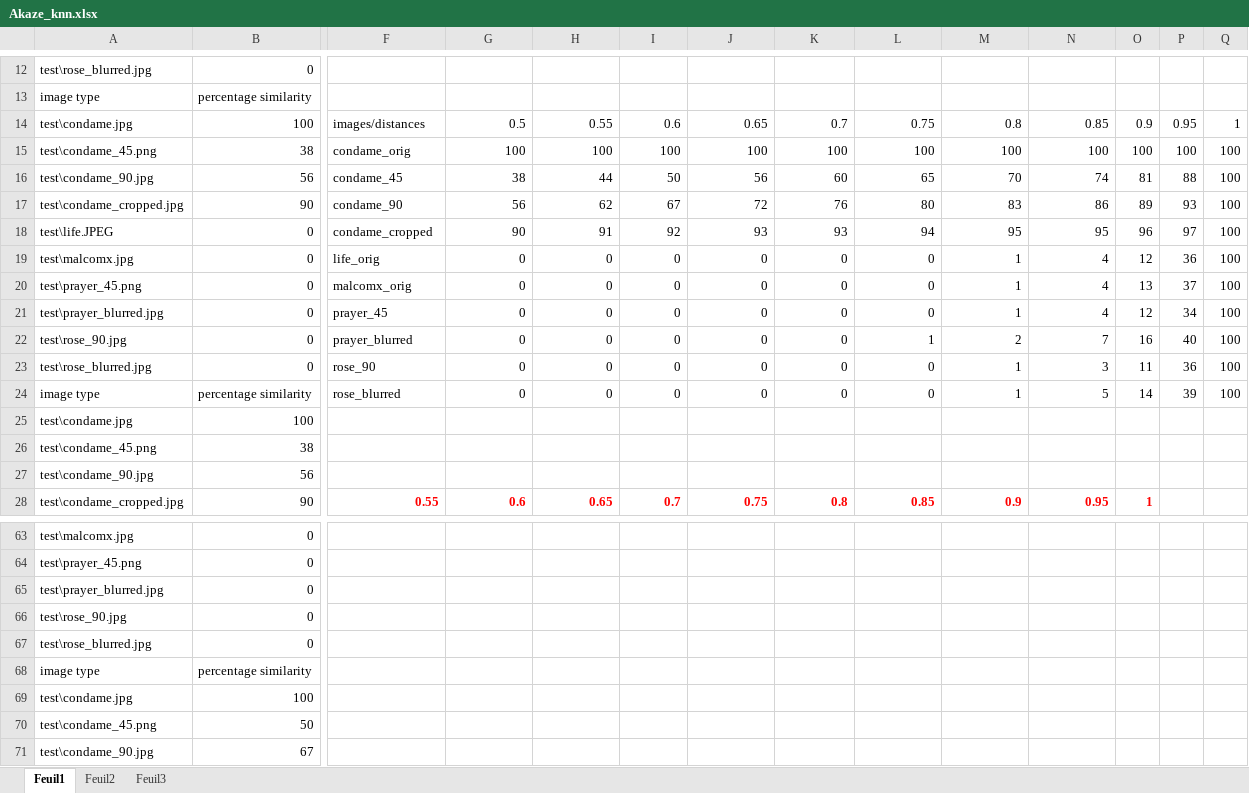
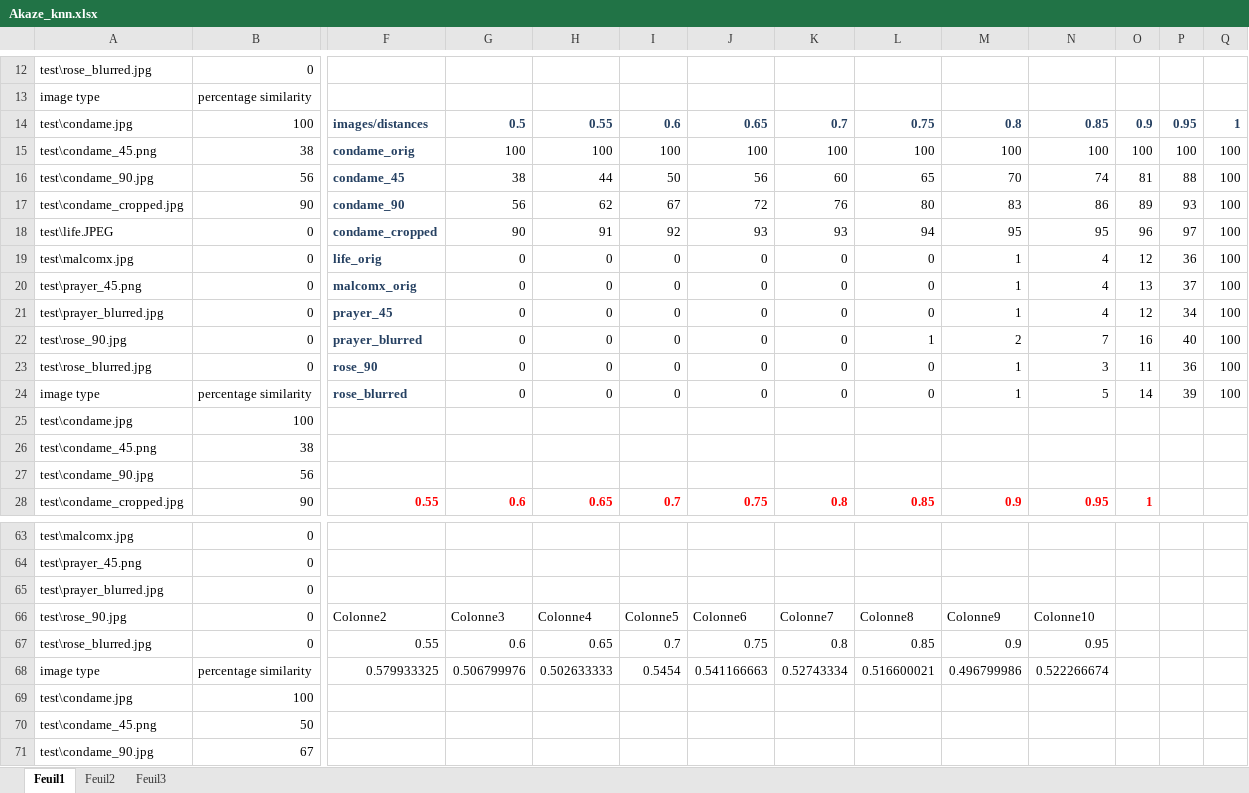
Before and after one commit to biasijunior/pfe-resources, an Excel workbook: database/KNN/Akaze_knn.xlsx, sheet Feuil1, drawn as a sheet; only a part is shown, gaps mark what is left out; values as stored, in another font and other column widths than the file's, no borders; table styles not drawn; removed rows and columns are numbered as before the commit, all else as after; rows hold the shown columns only; the diff names each change by its address in the sheet, - before the commit and + after, or states it on an @@ line.

```diff
--- a/database/KNN/Akaze_knn.xlsx (sheet Feuil1)
+++ b/database/KNN/Akaze_knn.xlsx (sheet Feuil1)
@@ F14:Q14 bold: off → on, text colour: black → #254061 @@
@@ F15:F24 bold: off → on, text colour: black → #254061 @@
-row 66: test\rose_90.jpg | 0
-row 67: test\rose_blurred.jpg | 0
-row 68: image type | percentage similarity
+row 66: test\rose_90.jpg | 0 | Colonne2 | Colonne3 | Colonne4 | Colonne5 | Colonne6 | Colonne7 | Colonne8 | Colonne9 | Colonne10
+row 67: test\rose_blurred.jpg | 0 | 0.55 | 0.6 | 0.65 | 0.7 | 0.75 | 0.8 | 0.85 | 0.9 | 0.95
+row 68: image type | percentage similarity | 0.579933325 | 0.506799976 | 0.502633333 | 0.5454 | 0.541166663 | 0.52743334 | 0.516600021 | 0.496799986 | 0.522266674
```
Also changed, not shown: database/KNN/ORB_KNN.xlsx, database/KNN/SIFT_knn.xlsx, 1 other file.
